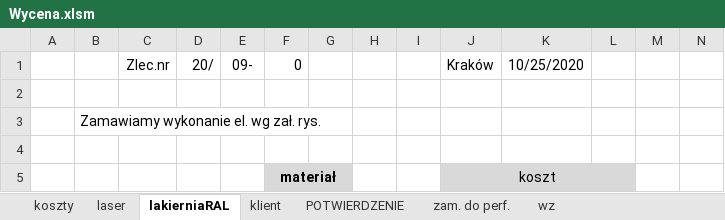
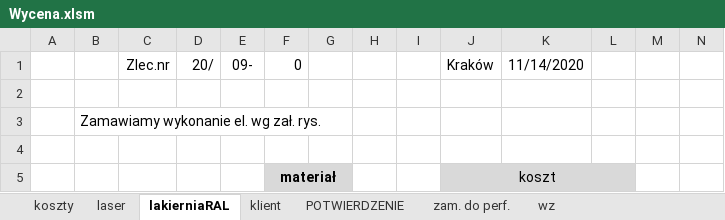
Before and after one commit to hubertbodek/vbaAmir, an Excel workbook: Wycena.xlsm, sheet lakierniaRAL, drawn as a sheet; only a part is shown; values as stored, in another font and other column widths than the file's, no borders; charts and pictures not drawn; the diff names each change by its address in the sheet, - before the commit and + after, or states it on an @@ line.

```diff
--- a/Wycena.xlsm (sheet lakierniaRAL)
+++ b/Wycena.xlsm (sheet lakierniaRAL)
-K1: 10/25/2020
+K1: 11/14/2020
```
Also changed, not shown: sheet wz, sheet koszty, sheet POTWIERDZENIE, sheet zam. do perf., charts or pictures, 3 other files.
